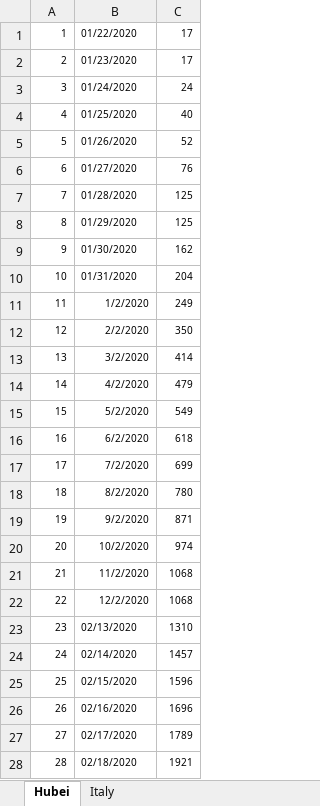
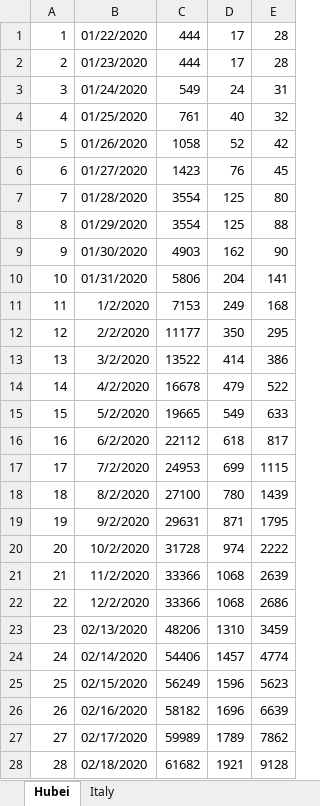
Before and after one commit to lbusoni/epidemic_models, an Excel workbook: epidemic_models/data/covid_19_data.xlsx, sheet Hubei, drawn as a sheet; only a part is shown; values as stored, in another font and other column widths than the file's, no borders; addresses are those after the commit; the diff covers the shown part only; the diff names each change by its address in the sheet, - before the commit and + after, or states it on an @@ line.

```diff
--- a/epidemic_models/data/covid_19_data.xlsx (sheet Hubei)
+++ b/epidemic_models/data/covid_19_data.xlsx (sheet Hubei)
+column C, rows 1-28: 444 | 444 | 549 | 761 | 1058 | 1423 | 3554 | 3554 | 4903 | 5806 | 7153 | 11177 | 13522 | 16678 | 19665 | 22112 | 24953 | 27100 | 29631 | 31728 | 33366 | 33366 | 48206 | 54406 | 56249 | 58182 | 59989 | 61682
+column E, rows 1-28: 28 | 28 | 31 | 32 | 42 | 45 | 80 | 88 | 90 | 141 | 168 | 295 | 386 | 522 | 633 | 817 | 1115 | 1439 | 1795 | 2222 | 2639 | 2686 | 3459 | 4774 | 5623 | 6639 | 7862 | 9128
@@ A1:B28 text size: larger @@
@@ D1:D28 text size: larger @@
```
Also changed, not shown: cell formats elsewhere in this sheet, sheet Italy.
